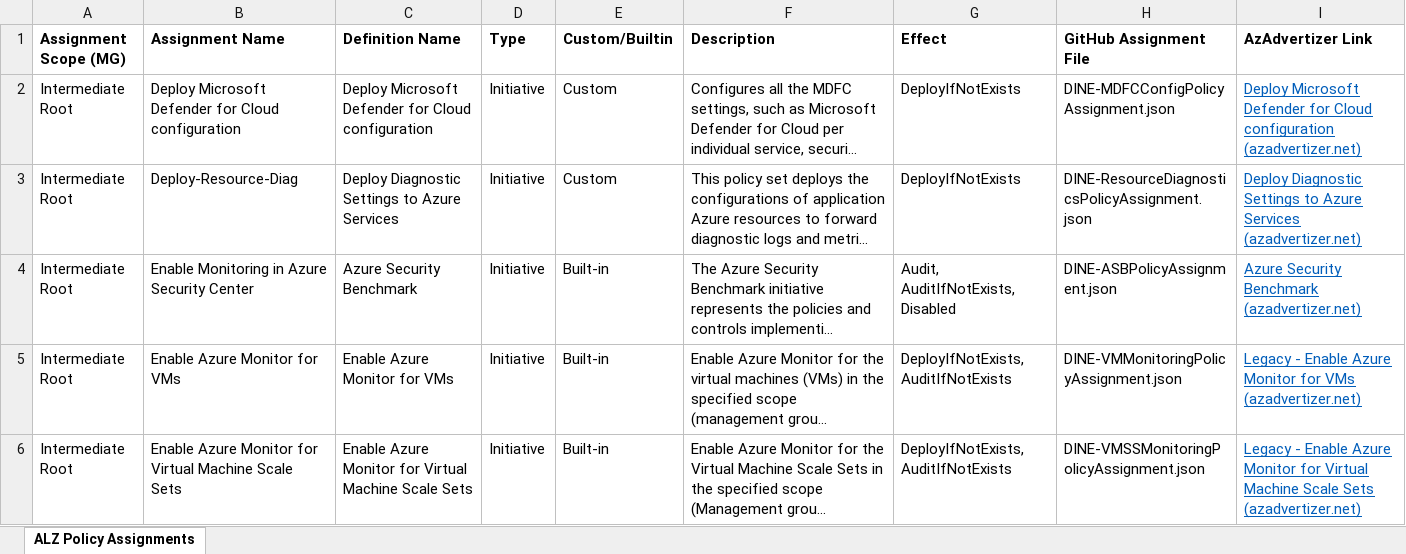
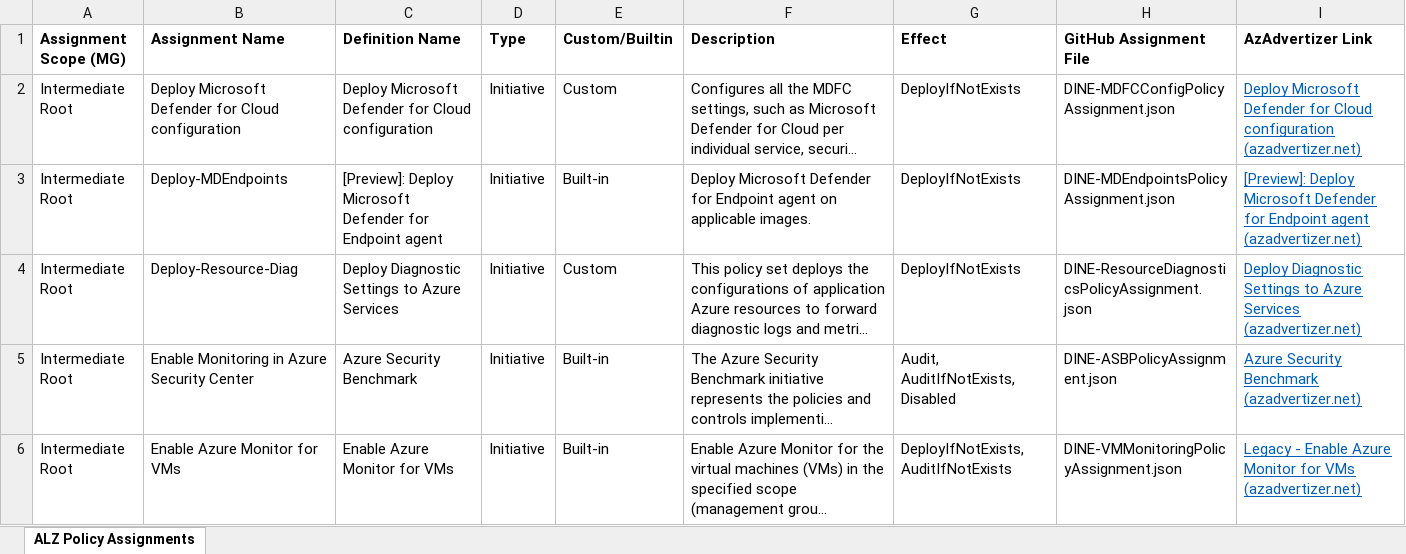
Before and after one commit to Azure/Enterprise-Scale, an Excel workbook: docs/wiki/media/ALZ Policy Assignments v2.xlsx, sheet ALZ Policy Assignments, drawn as a sheet; only a part is shown; the shorter side is filled out with more unchanged rows; long unchanged cells end in …; values as stored, in another font and other column widths than the file's, no borders; the diff names each change by its address in the sheet, - before the commit and + after, or states it on an @@ line.

Commit message:
Main content update and new assignment

```diff
--- a/docs/wiki/media/ALZ Policy Assignments v2.xlsx (sheet ALZ Policy Assignments)
+++ b/docs/wiki/media/ALZ Policy Assignments v2.xlsx (sheet ALZ Policy Assignments)
+row 3: Intermediate Root | Deploy-MDEndpoints | [Preview]: Deploy Microsoft Defender for Endpoint agent | Initiative | Built-in | Deploy Microsoft Defender for Endpoint agent on applicable images. | DeployIfNotExists | DINE-MDEndpointsPolicyAssignment.json | [Preview]: Deploy Microsoft Defender for Endpoint agent (azadvertizer.net)
```
Also changed, not shown: 5 other files.
